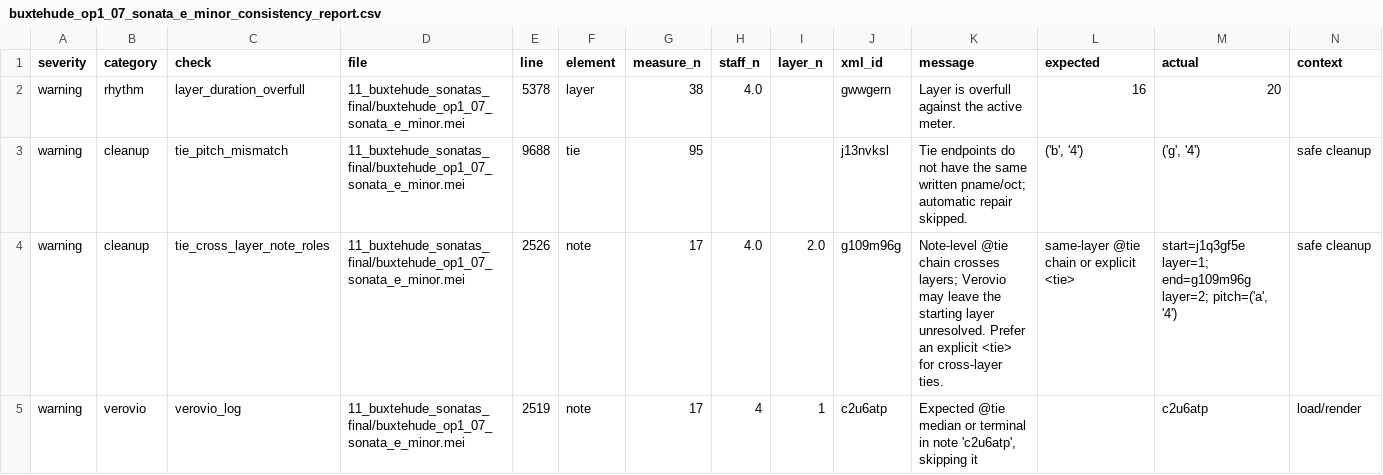
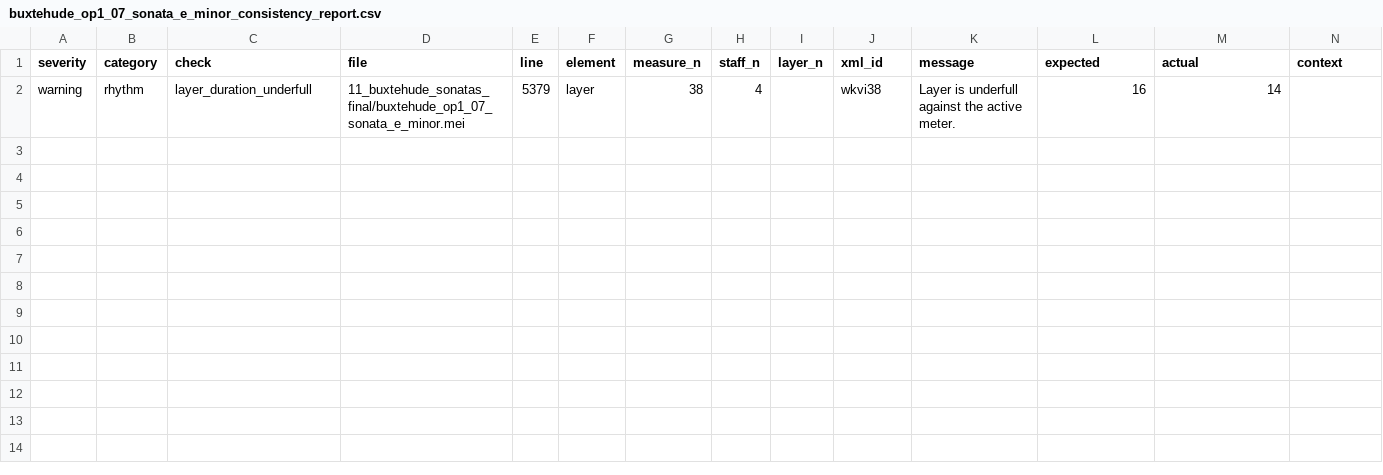
Before and after one commit to egorpol/DdT_1_vol_11, a CSV file: 11_buxtehude_sonatas_final/buxtehude_op1_07_sonata_e_minor_consistency_report.csv, drawn as a sheet.

```diff
--- a/11_buxtehude_sonatas_final/buxtehude_op1_07_sonata_e_minor_consistency_report.csv
+++ b/11_buxtehude_sonatas_final/buxtehude_op1_07_sonata_e_minor_consistency_report.csv
@@ -1,5 +1,2 @@
 severity,category,check,file,line,element,measure_n,staff_n,layer_n,xml_id,message,expected,actual,context
-warning,rhythm,layer_duration_overfull,11_buxtehude_sonatas_final/buxtehude_op1_07_sonata_e_minor.mei,5378,layer,38,4.0,,gwwgern,Layer is overfull against the active meter.,16,20,
-warning,cleanup,tie_pitch_mismatch,11_buxtehude_sonatas_final/buxtehude_op1_07_sonata_e_minor.mei,9688,tie,95,,,j13nvksl,Tie endpoints do not have the same written pname/oct; automatic repair skipped.,"('b', '4')","('g', '4')",safe cleanup
-warning,cleanup,tie_cross_layer_note_roles,11_buxtehude_sonatas_final/buxtehude_op1_07_sonata_e_minor.mei,2526,note,17,4.0,2.0,g109m96g,Note-level @tie chain crosses layers; Verovio may leave the starting layer unresolved. Prefer an explicit <tie> for cross-layer ties.,same-layer @tie chain or explicit <tie>,"start=j1q3gf5e layer=1; end=g109m96g layer=2; pitch=('a', '4')",safe cleanup
-warning,verovio,verovio_log,11_buxtehude_sonatas_final/buxtehude_op1_07_sonata_e_minor.mei,2519,note,17,4,1,c2u6atp,"Expected @tie median or terminal in note 'c2u6atp', skipping it",,c2u6atp,load/render
+warning,rhythm,layer_duration_underfull,11_buxtehude_sonatas_final/buxtehude_op1_07_sonata_e_minor.mei,5379,layer,38,4,,wkvi38,Layer is underfull against the active meter.,16,14,
```
Also changed, not shown: 2 other files.
